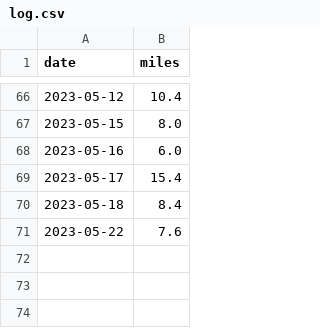
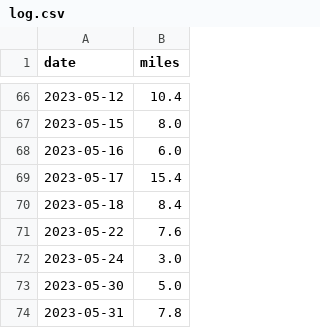
Before and after one commit to scott-grimes/scott-across-america, a CSV file: log.csv, drawn as a sheet; only a part is shown, gaps mark what is left out; the diff names each change by its address in the sheet, - before the commit and + after, or states it on an @@ line.

Commit message:
Update log.csv

```diff
--- a/log.csv
+++ b/log.csv
+row 72: 2023-05-24 | 3.0
+row 73: 2023-05-30 | 5.0
+row 74: 2023-05-31 | 7.8
```
